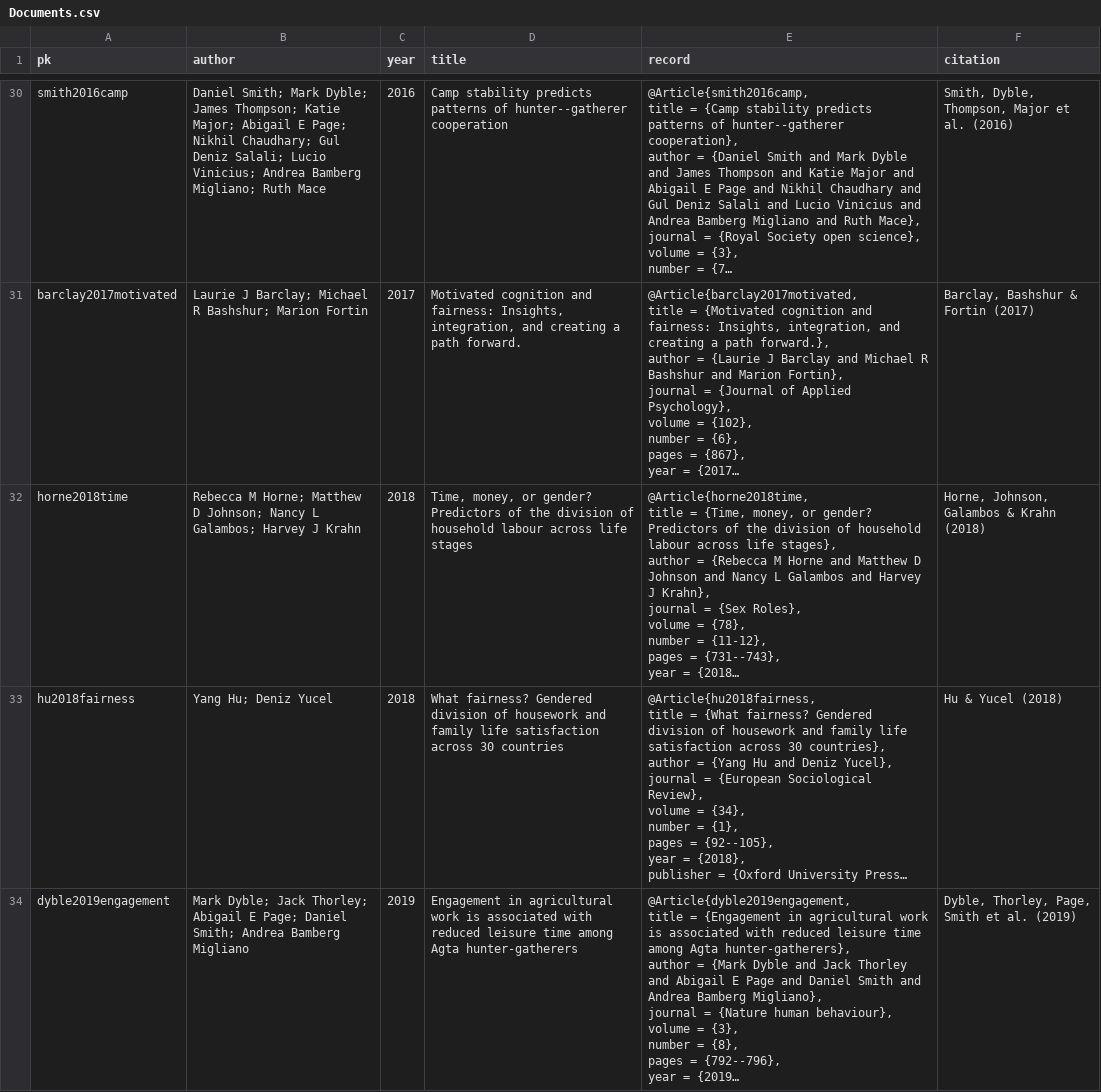
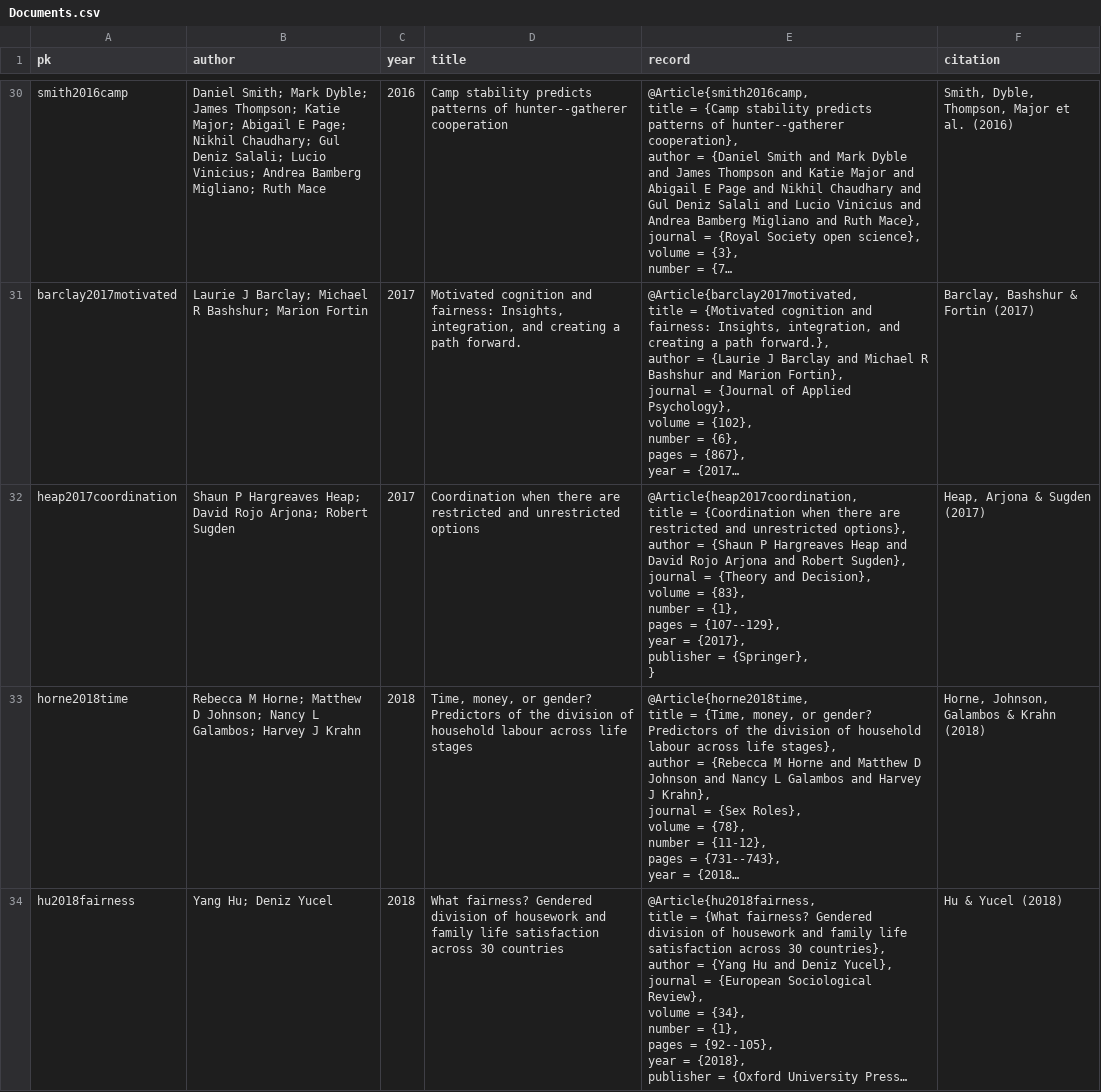
Before and after one commit to CHIELDOnline/ARCUS, a CSV file: app/data/db/Documents.csv, drawn as a sheet; only a part is shown, gaps mark what is left out; the shorter side is filled out with more unchanged rows; long unchanged cells end in …; ↵ is a line break in a cell; the diff names each change by its address in the sheet, - before the commit and + after, or states it on an @@ line.

```diff
--- a/app/data/db/Documents.csv
+++ b/app/data/db/Documents.csv
+row 32: heap2017coordination | Shaun P Hargreaves Heap; David Rojo Arjona; Robert Sugden | 2017 | Coordination when there are restricted and unrestricted options | @Article{heap2017coordination, ↵ title = {Coordination when there are restricted and unrestricted options}, ↵ author = {Shaun P Hargreaves Heap and David Rojo Arjona and Robert Sugden}, ↵ journal = {Theory and Decision}, ↵ volume = {83}, ↵ number = {1}, ↵ pages = {107--129}, ↵ year = {2017}, ↵ publisher = {Springer}, ↵ } | Heap, Arjona & Sugden (2017)
```
Also changed, not shown: app/data/db/CausalLinks.csv, app/data/db/Variables.csv, 14 other files.
